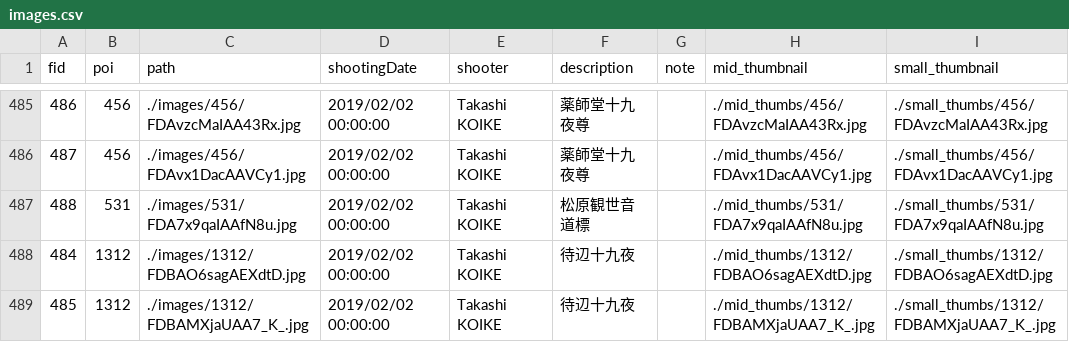
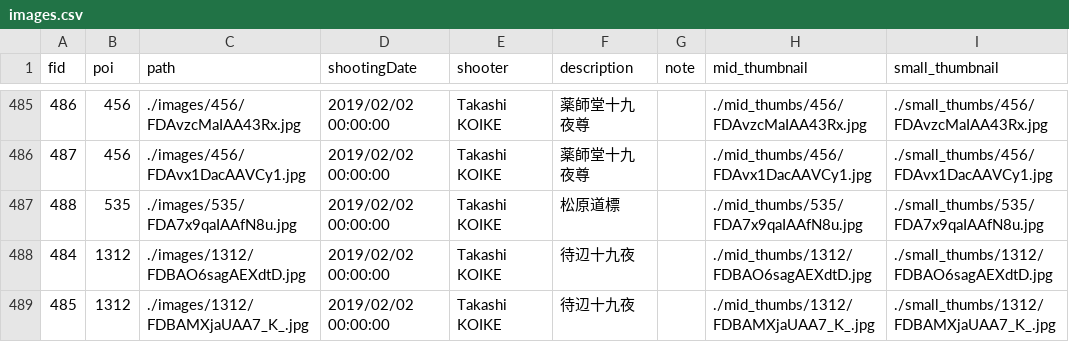
Before and after one commit to code4history/TatebayashiStones, a CSV file: images.csv, drawn as a sheet; only a part is shown, gaps mark what is left out.

```diff
--- a/images.csv
+++ b/images.csv
@@ -486,3 +486,3 @@
 487,456,./images/456/FDAvx1DacAAVCy1.jpg,2019/02/02 00:00:00,Takashi KOIKE,薬師堂十九夜尊,,./mid_thumbs/456/FDAvx1DacAAVCy1.jpg,./small_thumbs/456/FDAvx1DacAAVCy1.jpg
-488,531,./images/531/FDA7x9qaIAAfN8u.jpg,2019/02/02 00:00:00,Takashi KOIKE,松原観世音道標,,./mid_thumbs/531/FDA7x9qaIAAfN8u.jpg,./small_thumbs/531/FDA7x9qaIAAfN8u.jpg
+488,535,./images/535/FDA7x9qaIAAfN8u.jpg,2019/02/02 00:00:00,Takashi KOIKE,松原道標,,./mid_thumbs/535/FDA7x9qaIAAfN8u.jpg,./small_thumbs/535/FDA7x9qaIAAfN8u.jpg
 484,1312,./images/1312/FDBAO6sagAEXdtD.jpg,2019/02/02 00:00:00,Takashi KOIKE,待辺十九夜,,./mid_thumbs/1312/FDBAO6sagAEXdtD.jpg,./small_thumbs/1312/FDBAO6sagAEXdtD.jpg
```
Also changed, not shown: pois.csv, refs.csv, 5 other files.
